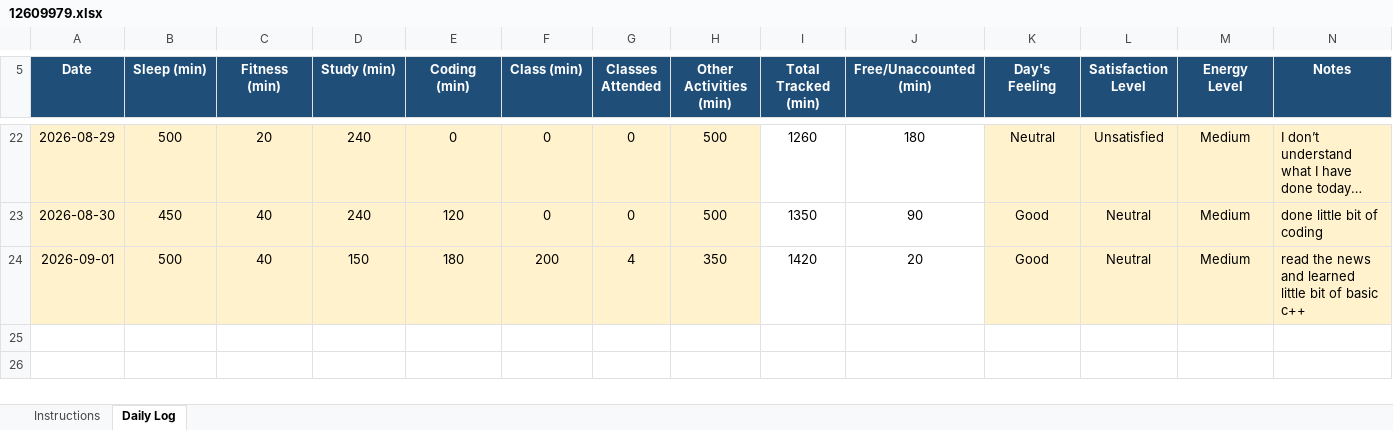
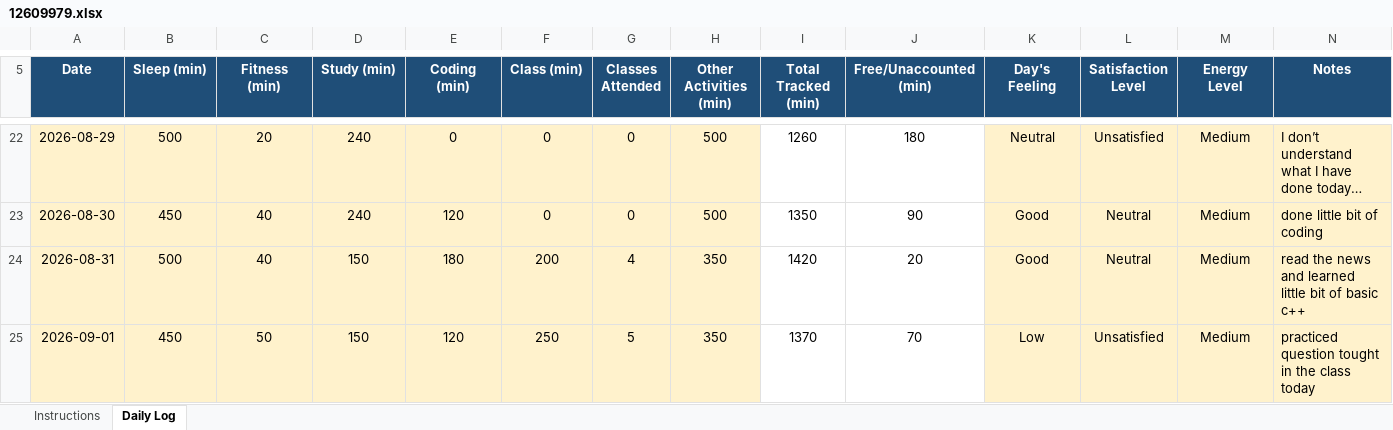
Before and after one commit to Prakriti998/CAP776, an Excel workbook: 12609979.xlsx, sheet Daily Log, drawn as a sheet; only a part is shown, gaps mark what is left out; long unchanged cells end in …; values as stored, in another font and other column widths than the file's, no borders; conditional formats not drawn; the diff names each change by its address in the sheet, - before the commit and + after, or states it on an @@ line.

Commit message:
Add files via upload

```diff
--- a/12609979.xlsx (sheet Daily Log)
+++ b/12609979.xlsx (sheet Daily Log)
-A24 (Date): 2026-09-01
+A24 (Date): 2026-08-31
+row 25: 2026-09-01 | 450 | 50 | 150 | 120 | 250 | 5 | 350 | 1370 | 70 | Low | Unsatisfied | Medium | practiced question tought in the class today
```
